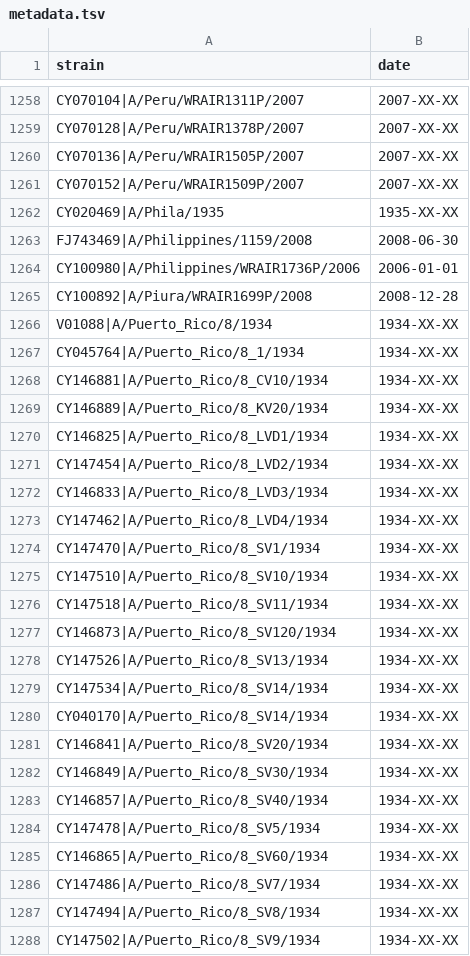
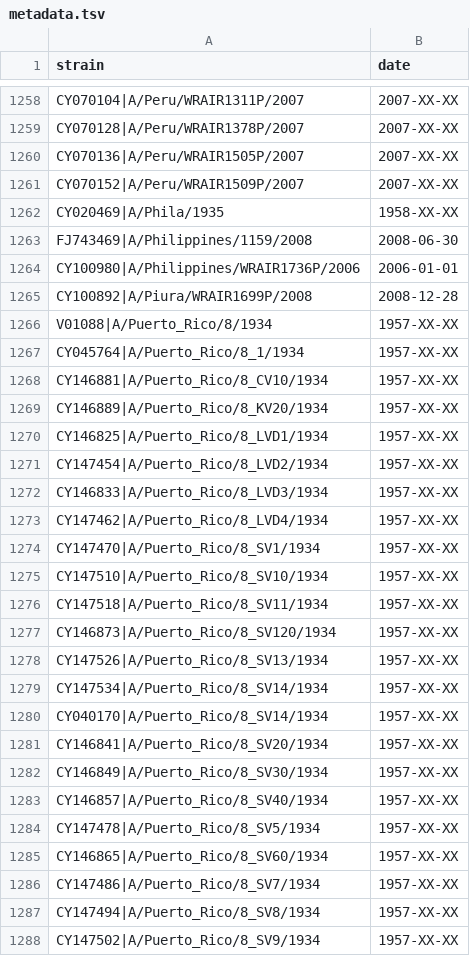
Before and after one commit to gboyle2/spatial_coupling, a TSV file: influenza-ha/data/metadata.tsv, drawn as a sheet; only a part is shown, gaps mark what is left out; the diff covers the shown part only.

```diff
--- a/influenza-ha/data/metadata.tsv
+++ b/influenza-ha/data/metadata.tsv
@@ -1261,3 +1261,3 @@ CY070136|A/Peru/WRAIR1505P/2007	2007-XX-XX
 CY070152|A/Peru/WRAIR1509P/2007	2007-XX-XX
-CY020469|A/Phila/1935	1935-XX-XX
+CY020469|A/Phila/1935	1958-XX-XX
 FJ743469|A/Philippines/1159/2008	2008-06-30
@@ -1265,24 +1265,24 @@ CY100980|A/Philippines/WRAIR1736P/2006	2006-01-01
 CY100892|A/Piura/WRAIR1699P/2008	2008-12-28
-V01088|A/Puerto_Rico/8/1934	1934-XX-XX
-CY045764|A/Puerto_Rico/8_1/1934	1934-XX-XX
-CY146881|A/Puerto_Rico/8_CV10/1934	1934-XX-XX
-CY146889|A/Puerto_Rico/8_KV20/1934	1934-XX-XX
-CY146825|A/Puerto_Rico/8_LVD1/1934	1934-XX-XX
-CY147454|A/Puerto_Rico/8_LVD2/1934	1934-XX-XX
-CY146833|A/Puerto_Rico/8_LVD3/1934	1934-XX-XX
-CY147462|A/Puerto_Rico/8_LVD4/1934	1934-XX-XX
-CY147470|A/Puerto_Rico/8_SV1/1934	1934-XX-XX
-CY147510|A/Puerto_Rico/8_SV10/1934	1934-XX-XX
-CY147518|A/Puerto_Rico/8_SV11/1934	1934-XX-XX
-CY146873|A/Puerto_Rico/8_SV120/1934	1934-XX-XX
-CY147526|A/Puerto_Rico/8_SV13/1934	1934-XX-XX
-CY147534|A/Puerto_Rico/8_SV14/1934	1934-XX-XX
-CY040170|A/Puerto_Rico/8_SV14/1934	1934-XX-XX
-CY146841|A/Puerto_Rico/8_SV20/1934	1934-XX-XX
-CY146849|A/Puerto_Rico/8_SV30/1934	1934-XX-XX
-CY146857|A/Puerto_Rico/8_SV40/1934	1934-XX-XX
-CY147478|A/Puerto_Rico/8_SV5/1934	1934-XX-XX
-CY146865|A/Puerto_Rico/8_SV60/1934	1934-XX-XX
-CY147486|A/Puerto_Rico/8_SV7/1934	1934-XX-XX
-CY147494|A/Puerto_Rico/8_SV8/1934	1934-XX-XX
-CY147502|A/Puerto_Rico/8_SV9/1934	1934-XX-XX
+V01088|A/Puerto_Rico/8/1934	1957-XX-XX
+CY045764|A/Puerto_Rico/8_1/1934	1957-XX-XX
+CY146881|A/Puerto_Rico/8_CV10/1934	1957-XX-XX
+CY146889|A/Puerto_Rico/8_KV20/1934	1957-XX-XX
+CY146825|A/Puerto_Rico/8_LVD1/1934	1957-XX-XX
+CY147454|A/Puerto_Rico/8_LVD2/1934	1957-XX-XX
+CY146833|A/Puerto_Rico/8_LVD3/1934	1957-XX-XX
+CY147462|A/Puerto_Rico/8_LVD4/1934	1957-XX-XX
+CY147470|A/Puerto_Rico/8_SV1/1934	1957-XX-XX
+CY147510|A/Puerto_Rico/8_SV10/1934	1957-XX-XX
+CY147518|A/Puerto_Rico/8_SV11/1934	1957-XX-XX
+CY146873|A/Puerto_Rico/8_SV120/1934	1957-XX-XX
+CY147526|A/Puerto_Rico/8_SV13/1934	1957-XX-XX
+CY147534|A/Puerto_Rico/8_SV14/1934	1957-XX-XX
+CY040170|A/Puerto_Rico/8_SV14/1934	1957-XX-XX
+CY146841|A/Puerto_Rico/8_SV20/1934	1957-XX-XX
+CY146849|A/Puerto_Rico/8_SV30/1934	1957-XX-XX
+CY146857|A/Puerto_Rico/8_SV40/1934	1957-XX-XX
+CY147478|A/Puerto_Rico/8_SV5/1934	1957-XX-XX
+CY146865|A/Puerto_Rico/8_SV60/1934	1957-XX-XX
+CY147486|A/Puerto_Rico/8_SV7/1934	1957-XX-XX
+CY147494|A/Puerto_Rico/8_SV8/1934	1957-XX-XX
+CY147502|A/Puerto_Rico/8_SV9/1934	1957-XX-XX
```
Also changed, not shown: 71 edited cells elsewhere in this file, 20 other files.
